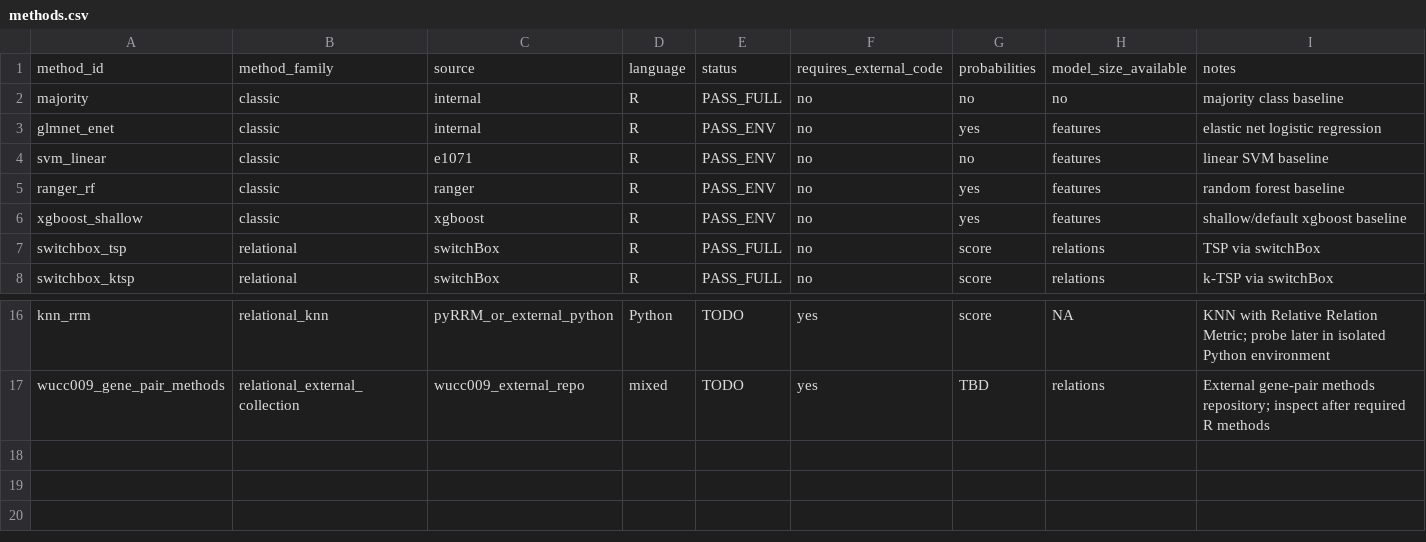
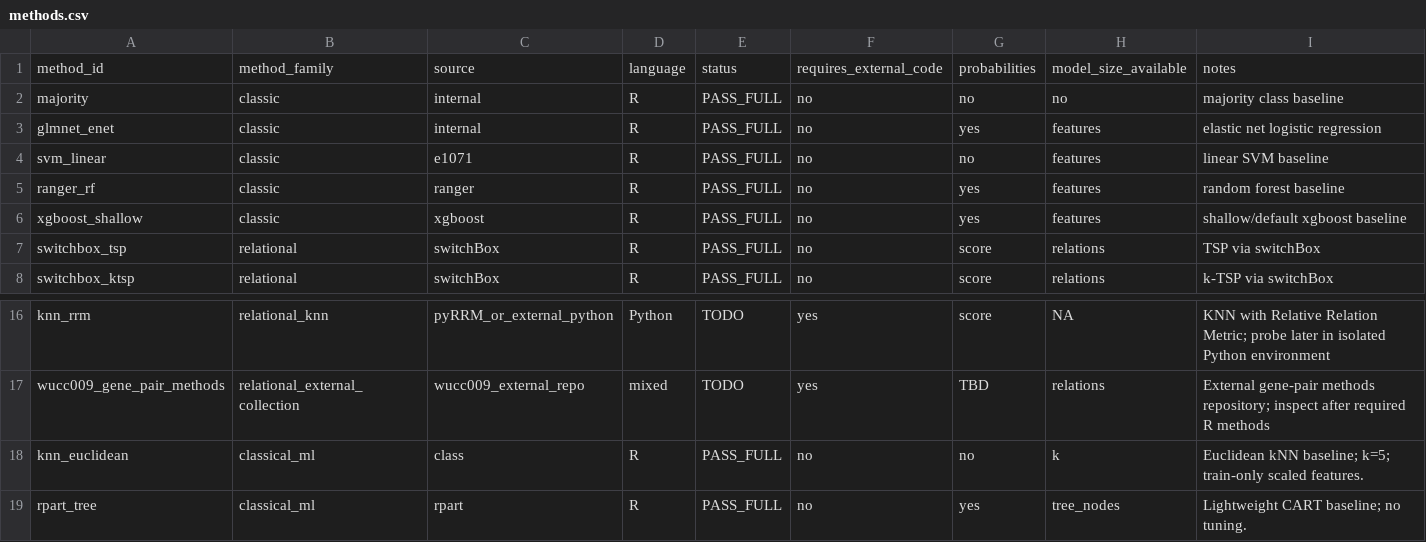
Before and after one commit to mczajkowskipb/AIR-relational-benchmark, a CSV file: config/methods.csv, drawn as a sheet; only a part is shown, gaps mark what is left out.

Commit message:
Update benchmark documentation with classical baselines

```diff
--- a/config/methods.csv
+++ b/config/methods.csv
@@ -2,6 +2,6 @@
 "majority","classic","internal","R","PASS_FULL","no","no","no","majority class baseline"
-"glmnet_enet","classic","internal","R","PASS_ENV","no","yes","features","elastic net logistic regression"
-"svm_linear","classic","e1071","R","PASS_ENV","no","no","features","linear SVM baseline"
-"ranger_rf","classic","ranger","R","PASS_ENV","no","yes","features","random forest baseline"
-"xgboost_shallow","classic","xgboost","R","PASS_ENV","no","yes","features","shallow/default xgboost baseline"
+"glmnet_enet","classic","internal","R","PASS_FULL","no","yes","features","elastic net logistic regression"
+"svm_linear","classic","e1071","R","PASS_FULL","no","no","features","linear SVM baseline"
+"ranger_rf","classic","ranger","R","PASS_FULL","no","yes","features","random forest baseline"
+"xgboost_shallow","classic","xgboost","R","PASS_FULL","no","yes","features","shallow/default xgboost baseline"
 "switchbox_tsp","relational","switchBox","R","PASS_FULL","no","score","relations","TSP via switchBox"
@@ -17 +17,3 @@
 "wucc009_gene_pair_methods","relational_external_collection","wucc009_external_repo","mixed","TODO","yes","TBD","relations","External gene-pair methods repository; inspect after required R methods"
+"knn_euclidean","classical_ml","class","R","PASS_FULL","no","no","k","Euclidean kNN baseline; k=5; train-only scaled features."
+"rpart_tree","classical_ml","rpart","R","PASS_FULL","no","yes","tree_nodes","Lightweight CART baseline; no tuning."
```
Also changed, not shown: 2 other files.
